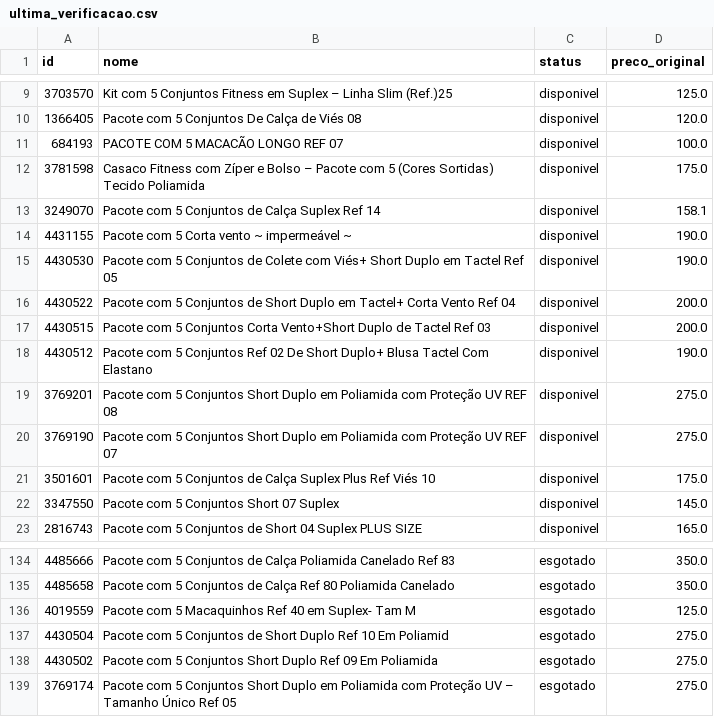
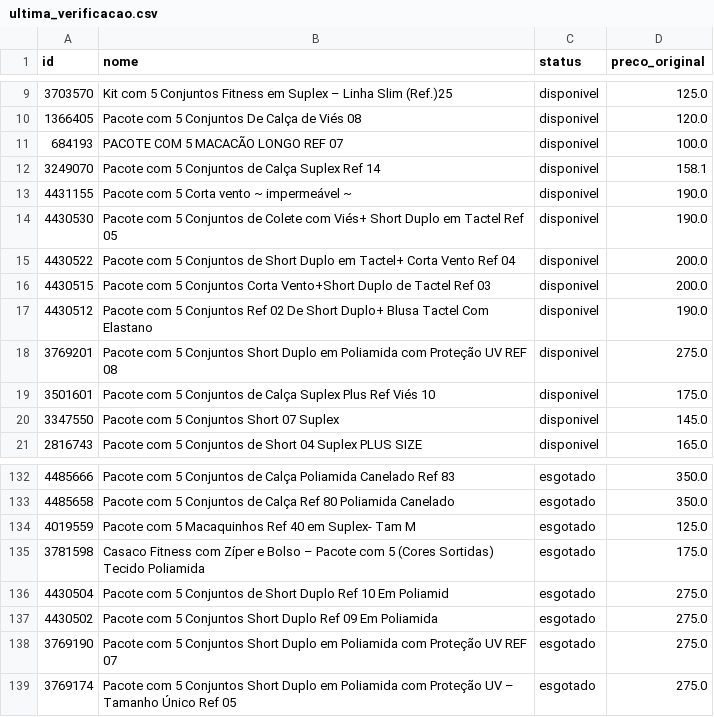
Before and after one commit to lojalulu/Site-Lulu, a CSV file: ultima_verificacao.csv, drawn as a sheet; only a part is shown, gaps mark what is left out; removed rows and columns are numbered as before the commit, all else as after; the diff names each change by its address in the sheet, - before the commit and + after, or states it on an @@ line.

```diff
--- a/ultima_verificacao.csv
+++ b/ultima_verificacao.csv
-row 12: 3781598 | Casaco Fitness com Zíper e Bolso – Pacote com 5 (Cores Sortidas) Tecido Poliamida | disponivel | 175.0
-row 20: 3769190 | Pacote com 5 Conjuntos Short Duplo em Poliamida com Proteção UV REF 07 | disponivel | 275.0
+row 135: 3781598 | Casaco Fitness com Zíper e Bolso – Pacote com 5 (Cores Sortidas) Tecido Poliamida | esgotado | 175.0
+row 138: 3769190 | Pacote com 5 Conjuntos Short Duplo em Poliamida com Proteção UV REF 07 | esgotado | 275.0
```
Also changed, not shown: 2 other files.
